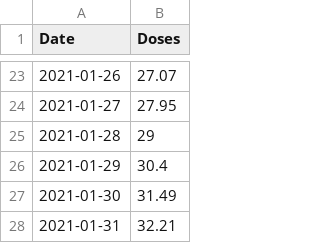
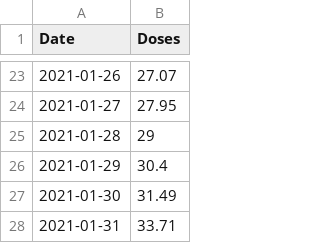
Before and after one commit to humaidq/areweherdimmuneyet, a CSV file: data.csv, drawn as a sheet; only a part is shown, gaps mark what is left out.

```diff
--- a/data.csv
+++ b/data.csv
@@ -27,2 +27,2 @@ Date,Doses
 2021-01-30,31.49
-2021-01-31,32.21
+2021-01-31,33.71
```
Also changed, not shown: 2 other files.
